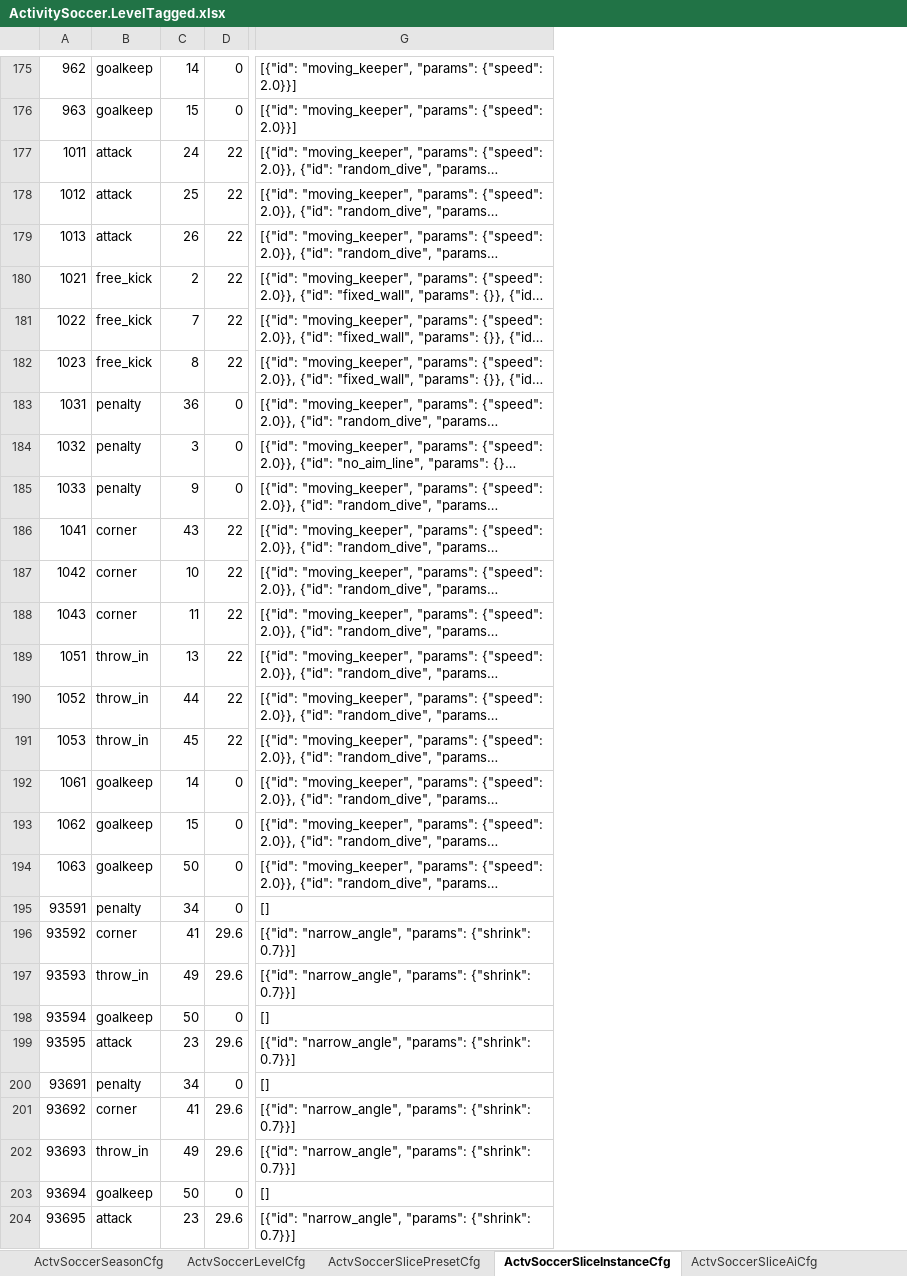
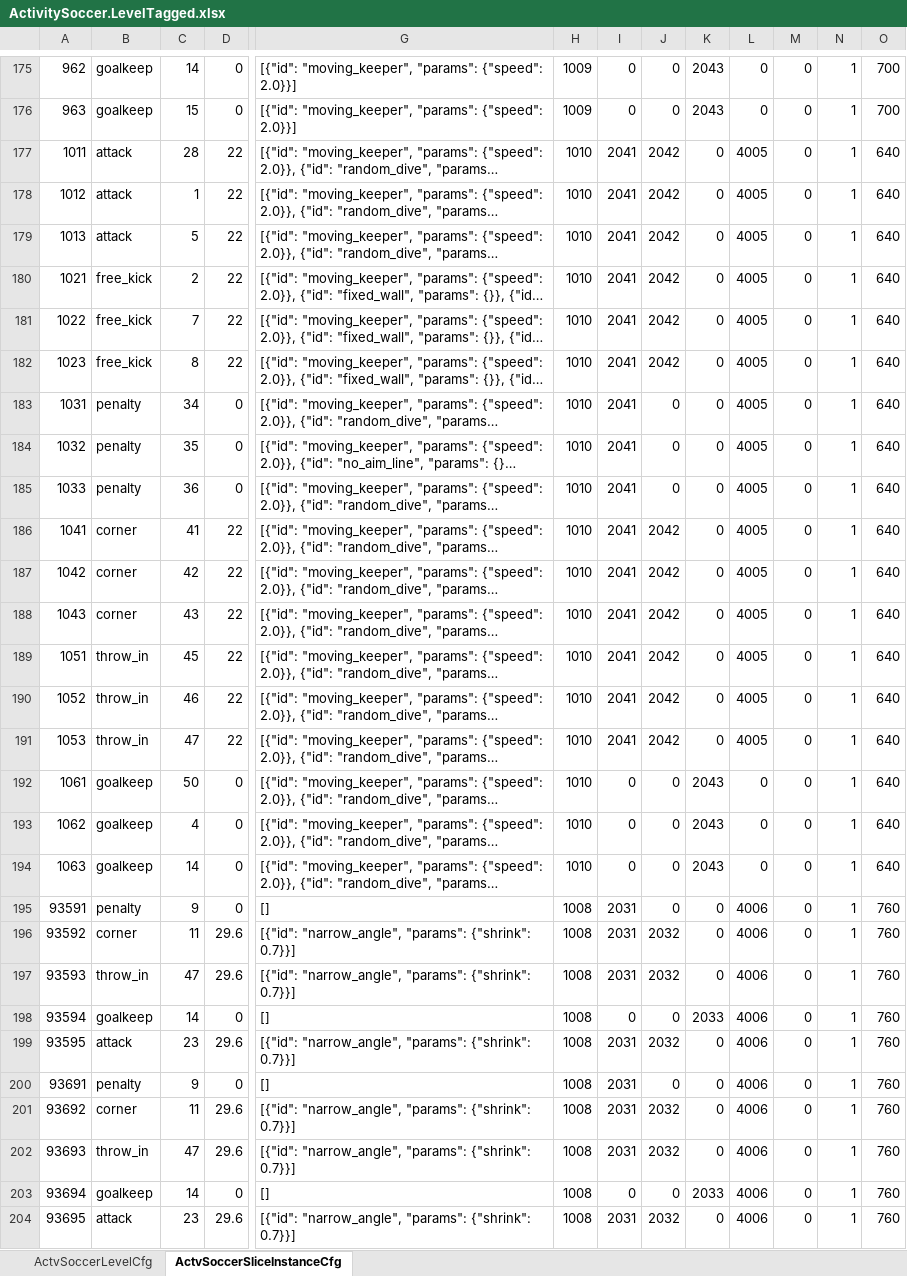
Before and after one commit to RehearsalTap4Fun/MindToDoc, an Excel workbook: output/test-config/level-tags/ActivitySoccer.LevelTagged.xlsx, sheet ActvSoccerSliceInstanceCfg, drawn as a sheet; only a part is shown, gaps mark what is left out; long unchanged cells end in …; values as stored, in another font and other column widths than the file's, no borders; the diff covers the shown part only; the diff names each change by its address in the sheet, - before the commit and + after, or states it on an @@ line.

```diff
--- a/output/test-config/level-tags/ActivitySoccer.LevelTagged.xlsx (sheet ActvSoccerSliceInstanceCfg)
+++ b/output/test-config/level-tags/ActivitySoccer.LevelTagged.xlsx (sheet ActvSoccerSliceInstanceCfg)
-sheet tab: ActvSoccerSeasonCfg
-sheet tab: ActvSoccerSlicePresetCfg
-sheet tab: ActvSoccerSliceAiCfg
+column H, rows 175-204: 1009 | 1009 | 1010 | 1010 | 1010 | 1010 | 1010 | 1010 | 1010 | 1010 | 1010 | 1010 | 1010 | 1010 | 1010 | 1010 | 1010 | 1010 | 1010 | 1010 | 1008 | 1008 | 1008 | 1008 | 1008 | 1008 | 1008 | 1008 | 1008 | 1008
+column I, rows 175-204: 0 | 0 | 2041 | 2041 | 2041 | 2041 | 2041 | 2041 | 2041 | 2041 | 2041 | 2041 | 2041 | 2041 | 2041 | 2041 | 2041 | 0 | 0 | 0 | 2031 | 2031 | 2031 | 0 | 2031 | 2031 | 2031 | 2031 | 0 | 2031
+column J, rows 175-204: 0 | 0 | 2042 | 2042 | 2042 | 2042 | 2042 | 2042 | 0 | 0 | 0 | 2042 | 2042 | 2042 | 2042 | 2042 | 2042 | 0 | 0 | 0 | 0 | 2032 | 2032 | 0 | 2032 | 0 | 2032 | 2032 | 0 | 2032
+column K, rows 175-204: 2043 | 2043 | 0 | 0 | 0 | 0 | 0 | 0 | 0 | 0 | 0 | 0 | 0 | 0 | 0 | 0 | 0 | 2043 | 2043 | 2043 | 0 | 0 | 0 | 2033 | 0 | 0 | 0 | 0 | 2033 | 0
+column L, rows 175-204: 0 | 0 | 4005 | 4005 | 4005 | 4005 | 4005 | 4005 | 4005 | 4005 | 4005 | 4005 | 4005 | 4005 | 4005 | 4005 | 4005 | 0 | 0 | 0 | 4006 | 4006 | 4006 | 4006 | 4006 | 4006 | 4006 | 4006 | 4006 | 4006
+column M, rows 175-204: all 0
+column N, rows 175-204: all 1
+column O, rows 175-204: 700 | 700 | 640 | 640 | 640 | 640 | 640 | 640 | 640 | 640 | 640 | 640 | 640 | 640 | 640 | 640 | 640 | 640 | 640 | 640 | 760 | 760 | 760 | 760 | 760 | 760 | 760 | 760 | 760 | 760
-C177: 24
+C177: 28
-C178: 25
+C178: 1
-C179: 26
+C179: 5
-C183: 36
+C183: 34
-C184: 3
+C184: 35
-C185: 9
+C185: 36
-C186: 43
+C186: 41
-C187: 10
+C187: 42
-C188: 11
+C188: 43
-C189: 13
+C189: 45
-C190: 44
+C190: 46
-C191: 45
+C191: 47
-C192: 14
+C192: 50
-C193: 15
+C193: 4
-C194: 50
+C194: 14
-C195: 34
+C195: 9
-C196: 41
+C196: 11
-C197: 49
+C197: 47
-C198: 50
+C198: 14
-C200: 34
+C200: 9
-C201: 41
+C201: 11
-C202: 49
+C202: 47
-C203: 50
+C203: 14
```
Also changed, not shown: 190 edited cells elsewhere in this sheet, other sheet tabs, output/test-config/ActivitySoccer.xlsx, output/test-config/ActivitySoccerLanguage.xlsx, 12 other files.
